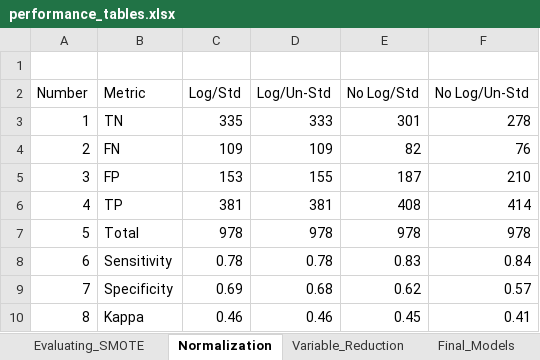
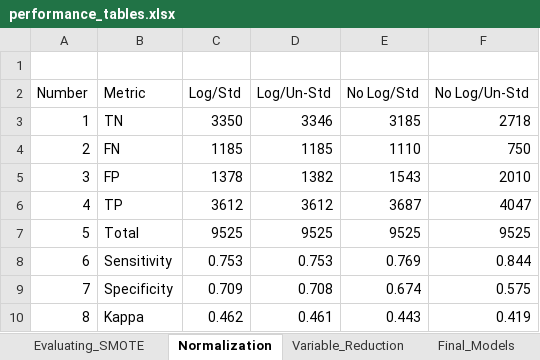
Before and after one commit to stilianoudakis/TAD_data_analysis, an Excel workbook: manuscript/performance_tables.xlsx, sheet Normalization, drawn as a sheet; only a part is shown; values as stored, in another font and other column widths than the file's, no borders; the diff covers the shown part only; the diff names each change by its address in the sheet, - before the commit and + after, or states it on an @@ line.

```diff
--- a/manuscript/performance_tables.xlsx (sheet Normalization)
+++ b/manuscript/performance_tables.xlsx (sheet Normalization)
-C3 (Log/Std): 335
+C3 (Log/Std): 3350
-D3 (Log/Un-Std): 333
+D3 (Log/Un-Std): 3346
-E3 (No Log/Std): 301
+E3 (No Log/Std): 3185
-F3 (No Log/Un-Std): 278
+F3 (No Log/Un-Std): 2718
-C4 (Log/Std): 109
+C4 (Log/Std): 1185
-D4 (Log/Un-Std): 109
+D4 (Log/Un-Std): 1185
-E4 (No Log/Std): 82
+E4 (No Log/Std): 1110
-F4 (No Log/Un-Std): 76
+F4 (No Log/Un-Std): 750
-C5 (Log/Std): 153
+C5 (Log/Std): 1378
-D5 (Log/Un-Std): 155
+D5 (Log/Un-Std): 1382
-E5 (No Log/Std): 187
+E5 (No Log/Std): 1543
-F5 (No Log/Un-Std): 210
+F5 (No Log/Un-Std): 2010
-C6 (Log/Std): 381
+C6 (Log/Std): 3612
-D6 (Log/Un-Std): 381
+D6 (Log/Un-Std): 3612
-E6 (No Log/Std): 408
+E6 (No Log/Std): 3687
-F6 (No Log/Un-Std): 414
+F6 (No Log/Un-Std): 4047
-C7 (Log/Std): 978
+C7 (Log/Std): 9525
-D7 (Log/Un-Std): 978
+D7 (Log/Un-Std): 9525
-E7 (No Log/Std): 978
+E7 (No Log/Std): 9525
-F7 (No Log/Un-Std): 978
+F7 (No Log/Un-Std): 9525
-C8 (Log/Std): 0.78
+C8 (Log/Std): 0.753
-D8 (Log/Un-Std): 0.78
+D8 (Log/Un-Std): 0.753
-E8 (No Log/Std): 0.83
+E8 (No Log/Std): 0.769
-F8 (No Log/Un-Std): 0.84
+F8 (No Log/Un-Std): 0.844
-C9 (Log/Std): 0.69
+C9 (Log/Std): 0.709
-D9 (Log/Un-Std): 0.68
+D9 (Log/Un-Std): 0.708
-E9 (No Log/Std): 0.62
+E9 (No Log/Std): 0.674
-F9 (No Log/Un-Std): 0.57
+F9 (No Log/Un-Std): 0.575
-C10 (Log/Std): 0.46
+C10 (Log/Std): 0.462
-D10 (Log/Un-Std): 0.46
+D10 (Log/Un-Std): 0.461
-E10 (No Log/Std): 0.45
+E10 (No Log/Std): 0.443
-F10 (No Log/Un-Std): 0.41
+F10 (No Log/Un-Std): 0.419
```
Also changed, not shown: 1 added row and 31 edited cells elsewhere in this sheet, manuscript/distance_to_tads_summaries.xlsx, 1 other file.
